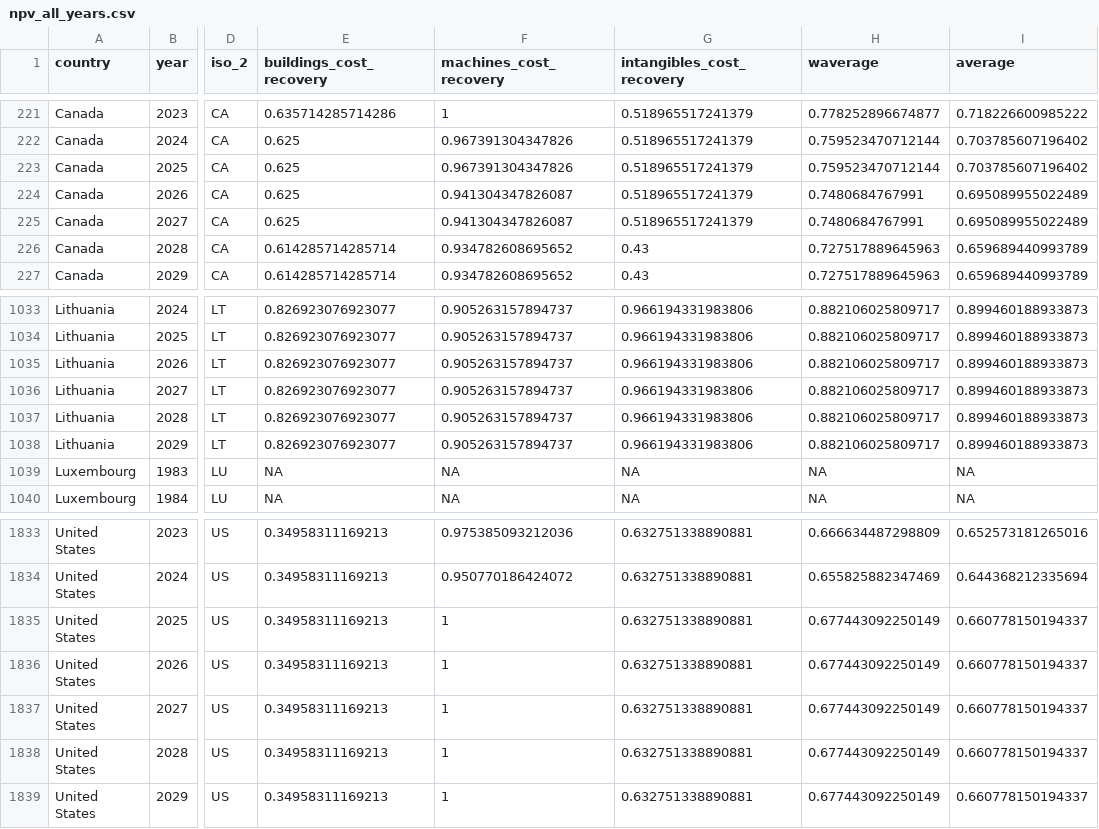
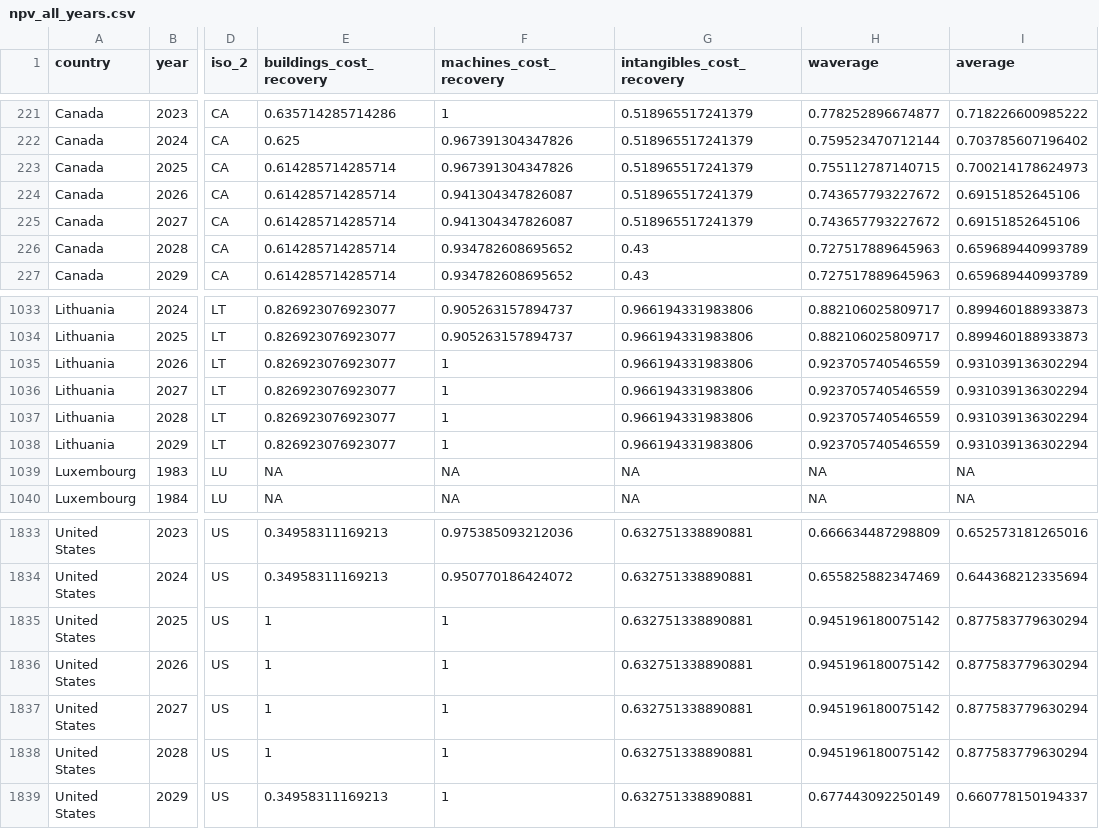
Before and after one commit to TaxFoundation/capital-cost-recovery, a CSV file: final-data/npv_all_years.csv, drawn as a sheet; only a part is shown, gaps mark what is left out; the diff names each change by its address in the sheet, - before the commit and + after, or states it on an @@ line.

```diff
--- a/final-data/npv_all_years.csv
+++ b/final-data/npv_all_years.csv
-E223:E225 (buildings_cost_recovery): 0.625
+E223:E225 (buildings_cost_recovery): 0.614285714285714
-H223 (waverage): 0.759523470712144
+H223 (waverage): 0.755112787140715
-I223 (average): 0.703785607196402
+I223 (average): 0.700214178624973
-H224:H225 (waverage): 0.7480684767991
+H224:H225 (waverage): 0.743657793227672
-I224:I225 (average): 0.695089955022489
+I224:I225 (average): 0.69151852645106
-F1035:F1038 (machines_cost_recovery): 0.905263157894737
+F1035:F1038 (machines_cost_recovery): 1
-H1035:H1038 (waverage): 0.882106025809717
+H1035:H1038 (waverage): 0.923705740546559
-I1035:I1038 (average): 0.899460188933873
+I1035:I1038 (average): 0.931039136302294
-E1835:E1838 (buildings_cost_recovery): 0.34958311169213
+E1835:E1838 (buildings_cost_recovery): 1
-H1835:H1838 (waverage): 0.677443092250149
+H1835:H1838 (waverage): 0.945196180075142
-I1835:I1838 (average): 0.660778150194337
+I1835:I1838 (average): 0.877583779630294
```
Also changed, not shown: final-outputs/npv_weighted_timeseries.csv, source-data/cost_recovery_data.csv.
